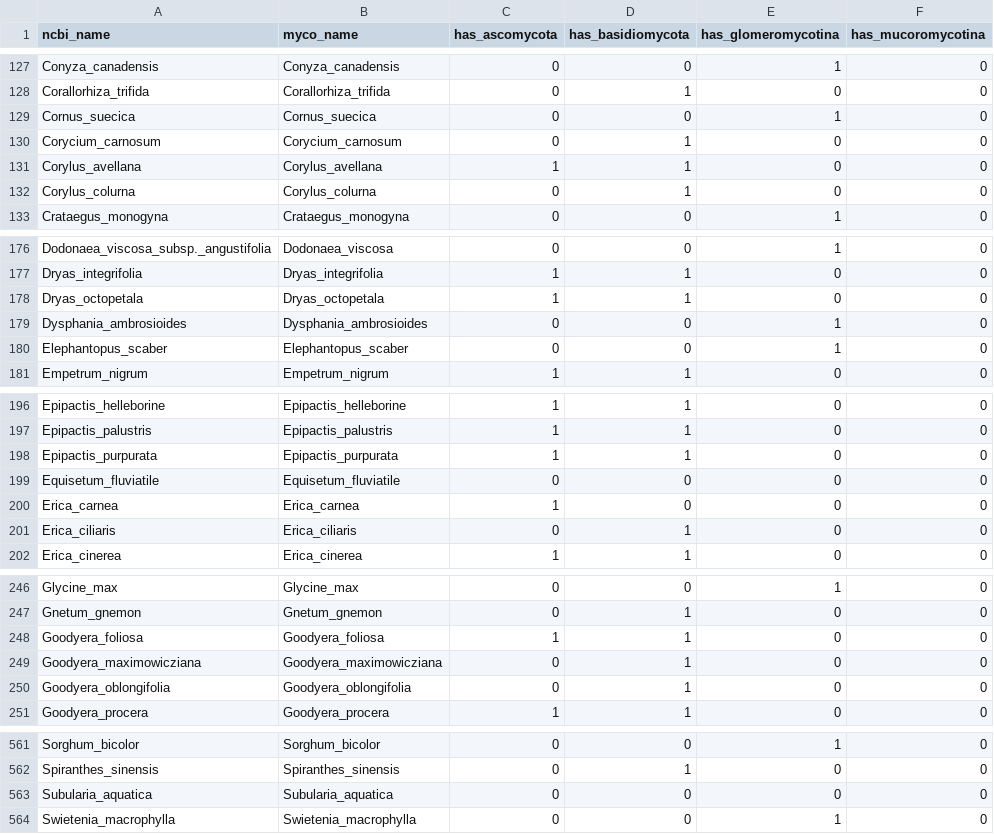
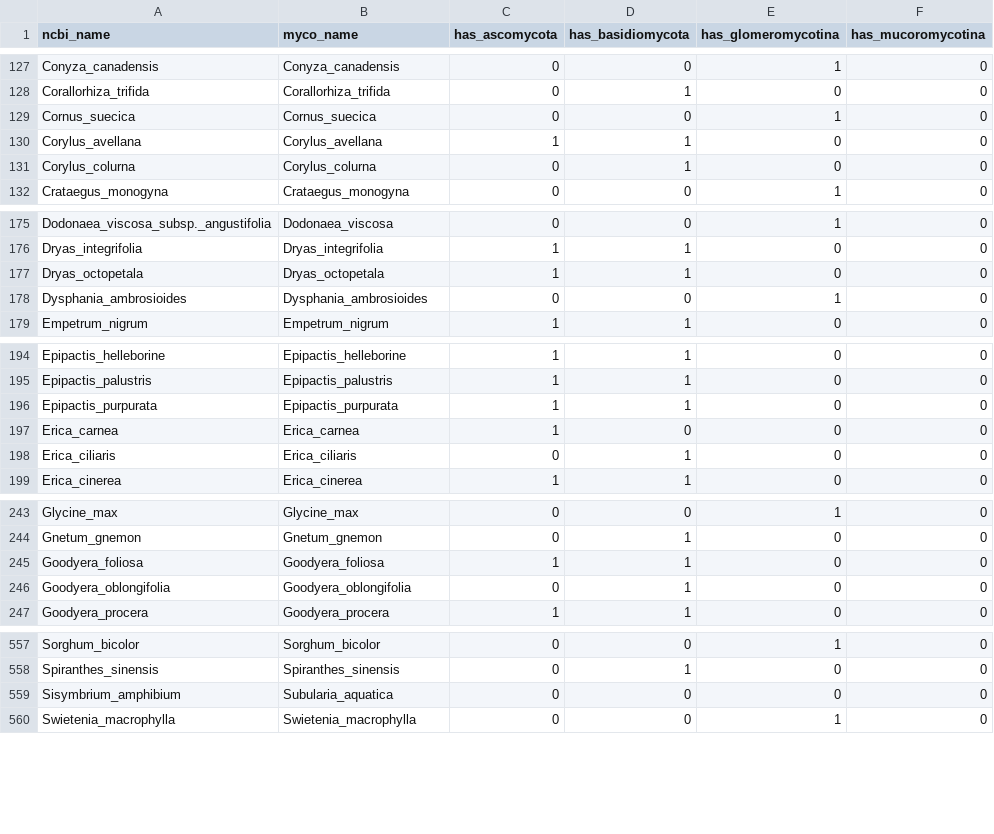
Before and after one commit to naturalis/sdmdl, a TSV file: data/phylogeny/myco.tsv, drawn as a sheet; only a part is shown, gaps mark what is left out.

Commit message:
minor corrections

```diff
--- a/data/phylogeny/myco.tsv
+++ b/data/phylogeny/myco.tsv
@@ -129,3 +129,2 @@ Corallorhiza_trifida	Corallorhiza_trifida	0	1	0	0
 Cornus_suecica	Cornus_suecica	0	0	1	0
-Corycium_carnosum	Corycium_carnosum	0	1	0	0
 Corylus_avellana	Corylus_avellana	1	1	0	0
@@ -179,3 +178,2 @@ Dryas_octopetala	Dryas_octopetala	1	1	0	0
 Dysphania_ambrosioides	Dysphania_ambrosioides	0	0	1	0
-Elephantopus_scaber	Elephantopus_scaber	0	0	1	0
 Empetrum_nigrum	Empetrum_nigrum	1	1	0	0
@@ -198,3 +196,2 @@ Epipactis_palustris	Epipactis_palustris	1	1	0	0
 Epipactis_purpurata	Epipactis_purpurata	1	1	0	0
-Equisetum_fluviatile	Equisetum_fluviatile	0	0	0	0
 Erica_carnea	Erica_carnea	1	0	0	0
@@ -248,3 +245,2 @@ Gnetum_gnemon	Gnetum_gnemon	0	1	0	0
 Goodyera_foliosa	Goodyera_foliosa	1	1	0	0
-Goodyera_maximowicziana	Goodyera_maximowicziana	0	1	0	0
 Goodyera_oblongifolia	Goodyera_oblongifolia	0	1	0	0
@@ -562,3 +558,3 @@ Sorghum_bicolor	Sorghum_bicolor	0	0	1	0
 Spiranthes_sinensis	Spiranthes_sinensis	0	1	0	0
-Subularia_aquatica	Subularia_aquatica	0	0	0	0
+Sisymbrium_amphibium	Subularia_aquatica	0	0	0	0
 Swietenia_macrophylla	Swietenia_macrophylla	0	0	1	0
```
